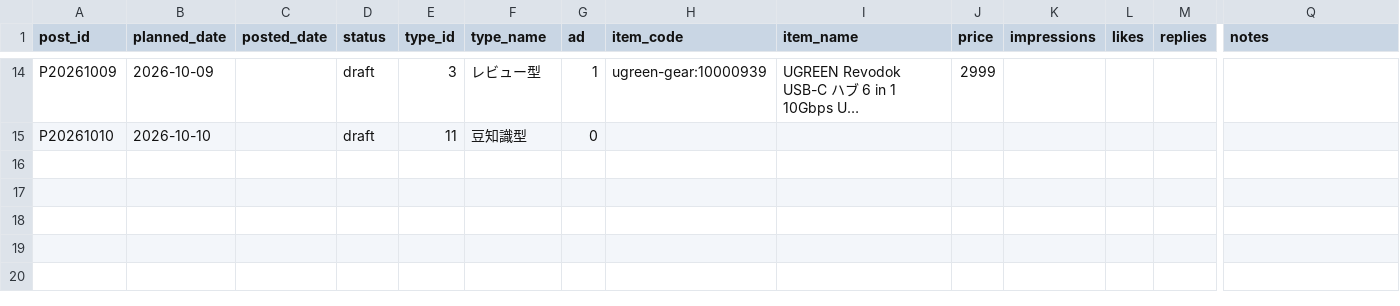
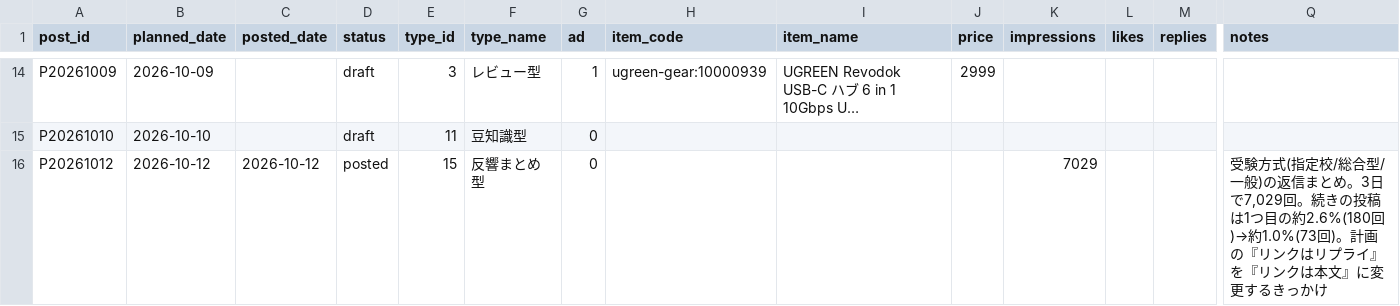
Before and after one commit to consistencyspec/my-project, a CSV file: tracking/posts.csv, drawn as a sheet; only a part is shown, gaps mark what is left out; rows hold the shown columns only; the diff names each change by its address in the sheet, - before the commit and + after, or states it on an @@ line.

```diff
--- a/tracking/posts.csv
+++ b/tracking/posts.csv
+row 16: P20261012 | 2026-10-12 | 2026-10-12 | posted | 15 | 反響まとめ型 | 0 |  |  |  | 7029 |  |  | 受験方式(指定校/総合型/一般)の返信まとめ。3日で7,029回。続きの投稿は1つ目の約2.6%(180回)→約1.0%(73回)。計画の『リンクはリプライ』を『リンクは本文』に変更するきっかけ
```
Also changed, not shown: 7 other files.
